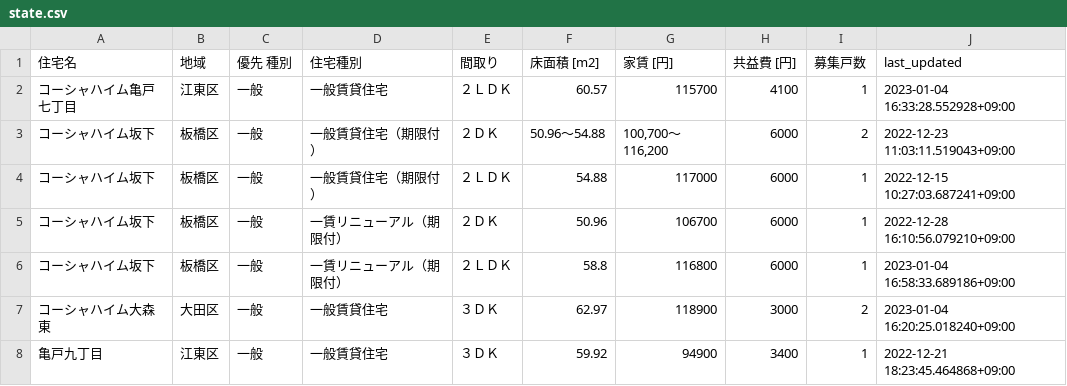
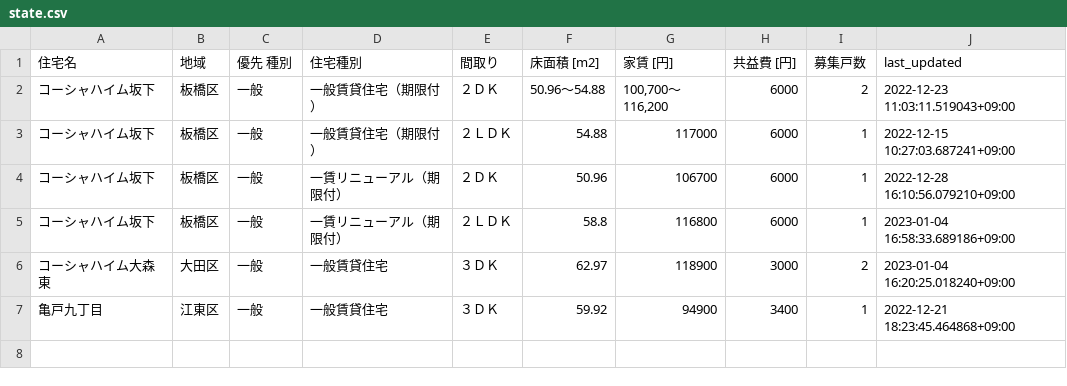
Before and after one commit to kj-9/jkk-py, a CSV file: state.csv, drawn as a sheet; the diff names each change by its address in the sheet, - before the commit and + after, or states it on an @@ line.

```diff
--- a/state.csv
+++ b/state.csv
-row 2: コーシャハイム亀戸七丁目 | 江東区 | 一般 | 一般賃貸住宅 | ２ＬＤＫ | 60.57 | 115700 | 4100 | 1 | 2023-01-04 16:33:28.552928+09:00
```
